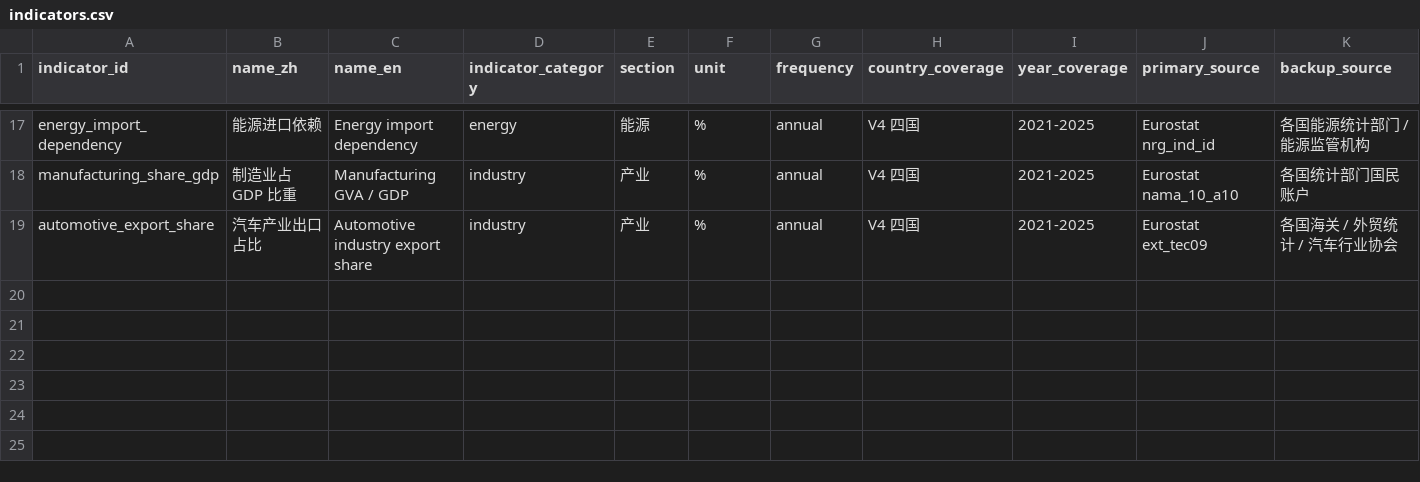
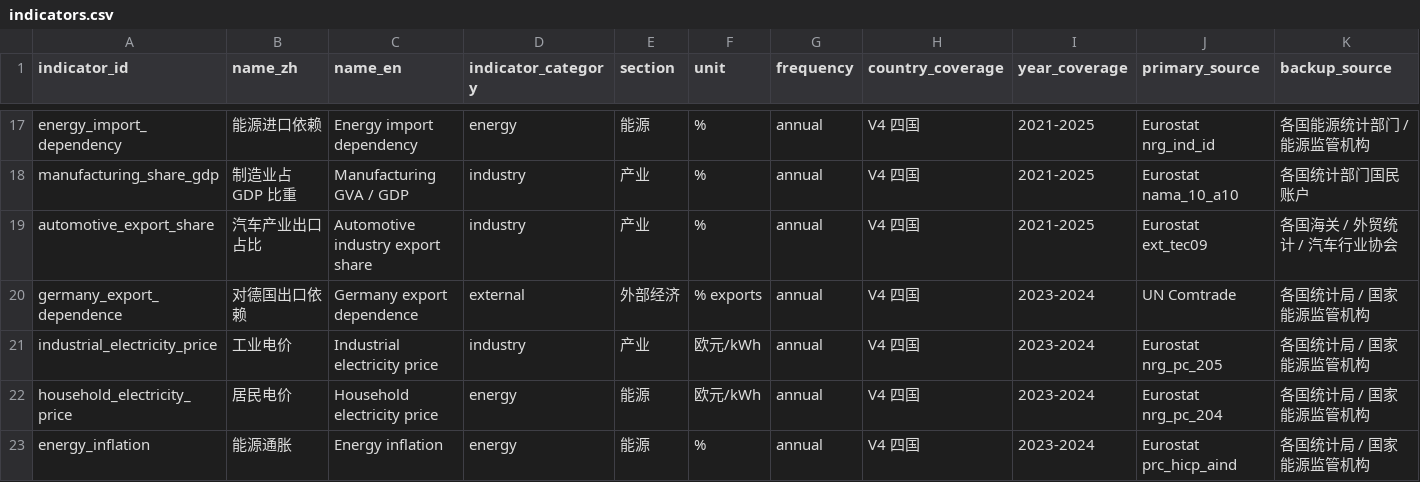
Before and after one commit to hui-sallai/central-europe-political-atlas, a CSV file: public/research-data/indicators.csv, drawn as a sheet; only a part is shown, gaps mark what is left out; rows hold the shown columns only; the diff names each change by its address in the sheet, - before the commit and + after, or states it on an @@ line.

```diff
--- a/public/research-data/indicators.csv
+++ b/public/research-data/indicators.csv
+row 20: germany_export_dependence | 对德国出口依赖 | Germany export dependence | external | 外部经济 | % exports | annual | V4 四国 | 2023-2024 | UN Comtrade | 各国统计局 / 国家能源监管机构
+row 21: industrial_electricity_price | 工业电价 | Industrial electricity price | industry | 产业 | 欧元/kWh | annual | V4 四国 | 2023-2024 | Eurostat nrg_pc_205 | 各国统计局 / 国家能源监管机构
+row 22: household_electricity_price | 居民电价 | Household electricity price | energy | 能源 | 欧元/kWh | annual | V4 四国 | 2023-2024 | Eurostat nrg_pc_204 | 各国统计局 / 国家能源监管机构
+row 23: energy_inflation | 能源通胀 | Energy inflation | energy | 能源 | % | annual | V4 四国 | 2023-2024 | Eurostat prc_hicp_aind | 各国统计局 / 国家能源监管机构
```
Also changed, not shown: public/research-data/map_layers.csv, public/research-data/methodology_rules.csv, 30 other files.
